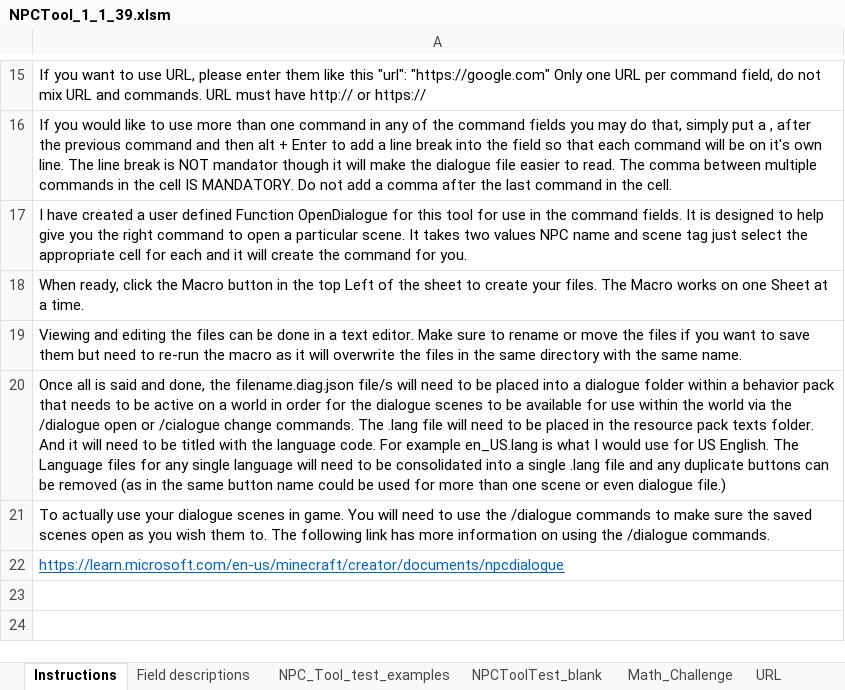
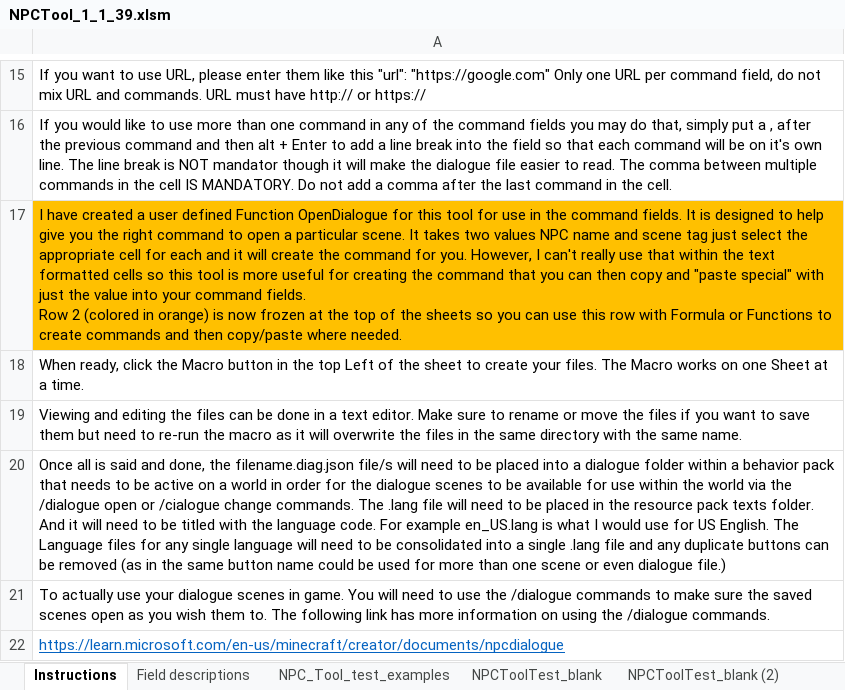
Before and after one commit to TCLynx/NPCTool, an Excel workbook: NPCTool_1_1_39.xlsm, sheet Instructions, drawn as a sheet; only a part is shown, gaps mark what is left out; values as stored, in another font and other column widths than the file's, no borders; charts and pictures not drawn; ↵ is a line break in a cell; the diff names each change by its address in the sheet, - before the commit and + after, or states it on an @@ line.

Commit message:
Formatting updates along w/ OpenDialogue Function
I have added an OpenDialogue Function but since I changed all the formatting to Text, I needed to add a general row for using the formula and functions from where you can copy and paste special values into the desired command field.
Row 2 is no longer used directly in the dialogue file, it is your scratch workspace and the panes have been frozen so that it will remain at the top so you can use it to create commands or use formula or functions to cut and paste in where you need them.

```diff
--- a/NPCTool_1_1_39.xlsm (sheet Instructions)
+++ b/NPCTool_1_1_39.xlsm (sheet Instructions)
-sheet tab: Math_Challenge
-sheet tab: URL
+sheet tab: NPCToolTest_blank (2)
-A17: …for you.
+A17: …for you. However, I can't really use that within the text formatted cells so this tool is more useful for creating the command that you can then copy and "paste special" with just the value into your command fields. ↵ Row 2 (colored in orange) is now frozen at the top of the sheets so you can use this row with Formula or Functions to create commands and then copy/paste where needed.
-A17 fill: none
+A17 fill: #FFC000
```
Also changed, not shown: sheet NPCToolTest_blank, sheet NPC_Tool_test_examples, charts or pictures.
